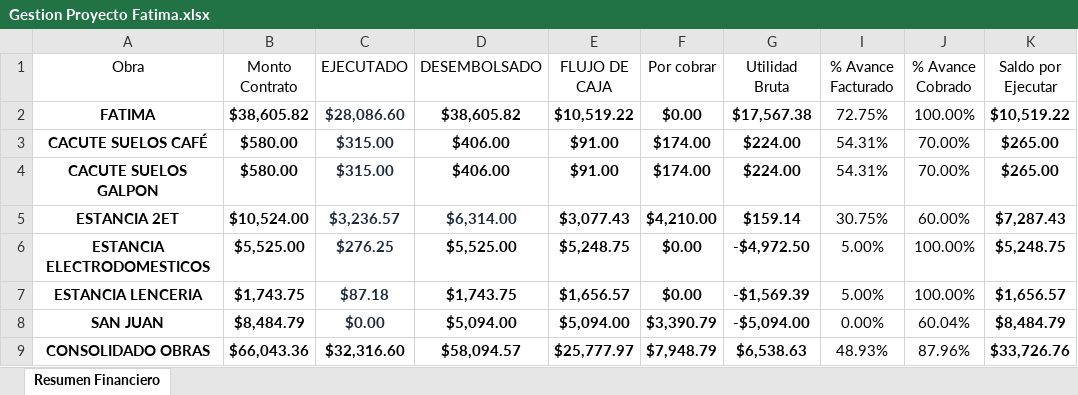
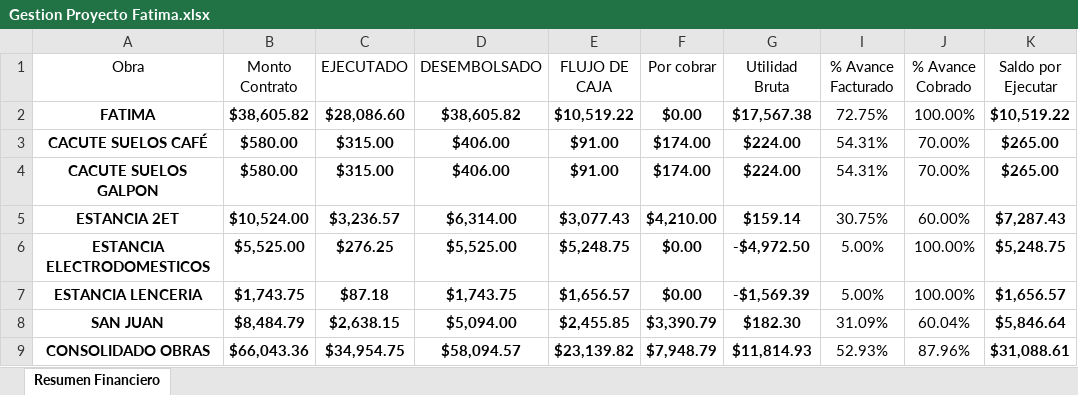
Before and after one commit to Alexander71133/dashboard-obras, an Excel workbook: Datos/Gestion Proyecto Fatima.xlsx, sheet Resumen Financiero, drawn as a sheet; only a part is shown; values as stored, in another font and other column widths than the file's, no borders; table styles not drawn; the diff names each change by its address in the sheet, - before the commit and + after, or states it on an @@ line.

Commit message:
Actualizacion de datos financieros en Excel

```diff
--- a/Datos/Gestion Proyecto Fatima.xlsx (sheet Resumen Financiero)
+++ b/Datos/Gestion Proyecto Fatima.xlsx (sheet Resumen Financiero)
-C2:C4 text colour: #1E293B
+C2:C4 text colour: black
-C5:D5 text colour: #1E293B
+C5:D5 text colour: black
-C6:C8 text colour: #1E293B
+C6:C8 text colour: black
-C8 (EJECUTADO): $0.00
+C8 (EJECUTADO): $2,638.15
-E8 (FLUJO DE CAJA): $5,094.00
+E8 (FLUJO DE CAJA): $2,455.85
-G8 (Utilidad Bruta): -$5,094.00
+G8 (Utilidad Bruta): $182.30
-I8 (% Avance Facturado): 0.00%
+I8 (% Avance Facturado): 31.09%
-K8 (Saldo por Ejecutar): $8,484.79
+K8 (Saldo por Ejecutar): $5,846.64
-C9 (EJECUTADO): $32,316.60
+C9 (EJECUTADO): $34,954.75
-E9 (FLUJO DE CAJA): $25,777.97
+E9 (FLUJO DE CAJA): $23,139.82
-G9 (Utilidad Bruta): $6,538.63
+G9 (Utilidad Bruta): $11,814.93
-I9 (% Avance Facturado): 48.93%
+I9 (% Avance Facturado): 52.93%
-K9 (Saldo por Ejecutar): $33,726.76
+K9 (Saldo por Ejecutar): $31,088.61
```
Also changed, not shown: hidden cells, 2 other files.
